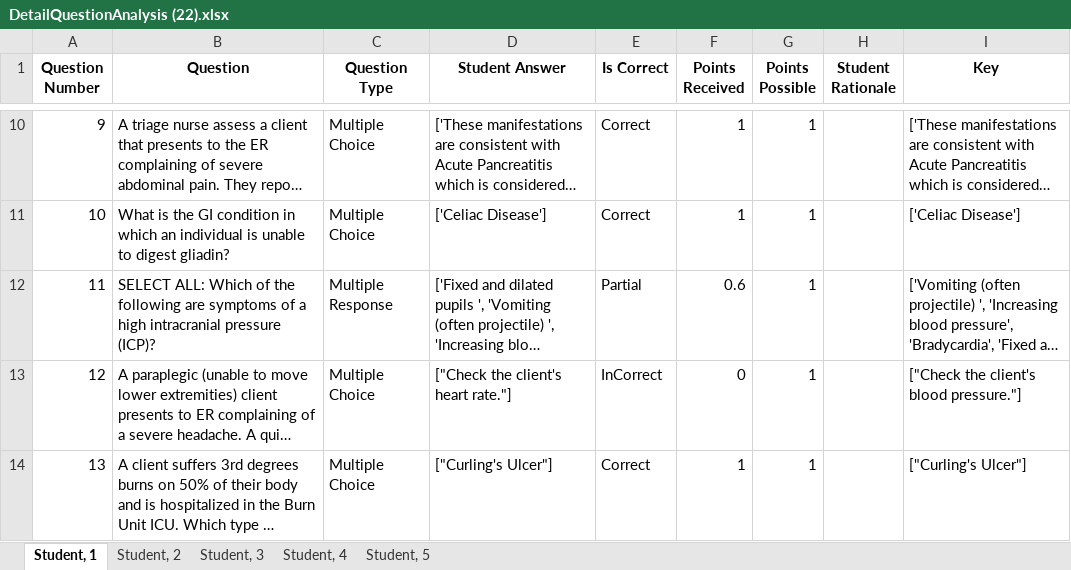
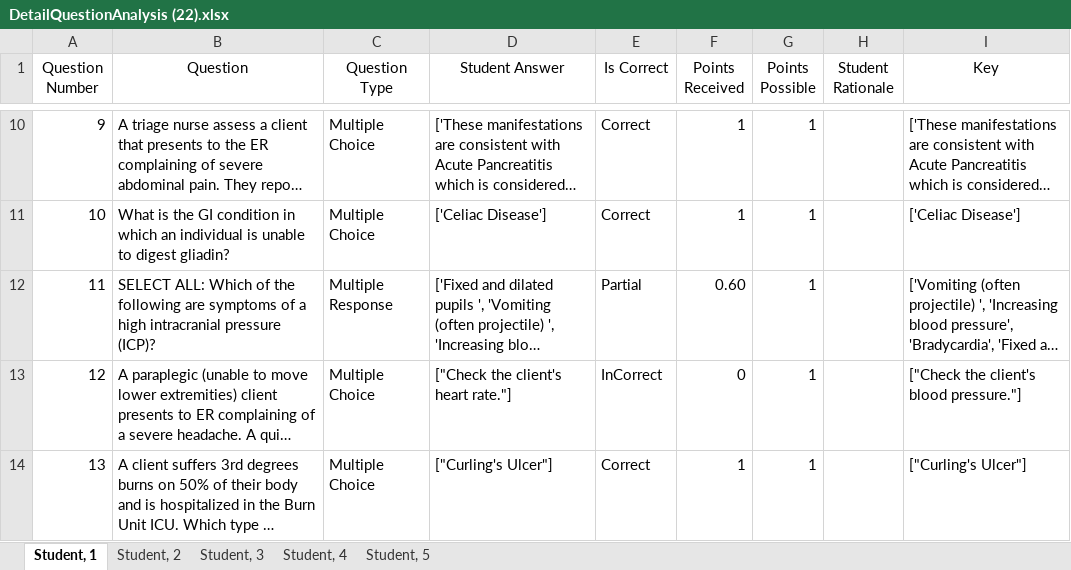
Before and after one commit to osamabinazam/ScoreForge--Comprehensive-Student-Assessment-Toolkit, an Excel workbook: output/DetailQuestionAnalysis (22).xlsx, sheet Student, 1, drawn as a sheet; only a part is shown, gaps mark what is left out; long unchanged cells end in …; values as stored, in another font and other column widths than the file's, no borders; the diff names each change by its address in the sheet, - before the commit and + after, or states it on an @@ line.

```diff
--- a/output/DetailQuestionAnalysis (22).xlsx (sheet Student, 1)
+++ b/output/DetailQuestionAnalysis (22).xlsx (sheet Student, 1)
-A1:I1 bold: on
+A1:I1 bold: off
-F12 (Points Received): 0.6
+F12 (Points Received): 0.60
```
Also changed, not shown: sheet Student, 3, sheet Student, 4, sheet Student, 5, sheet Student, 2, assets/DetailQuestionAnalysis (22).xlsx, 3 other files.
